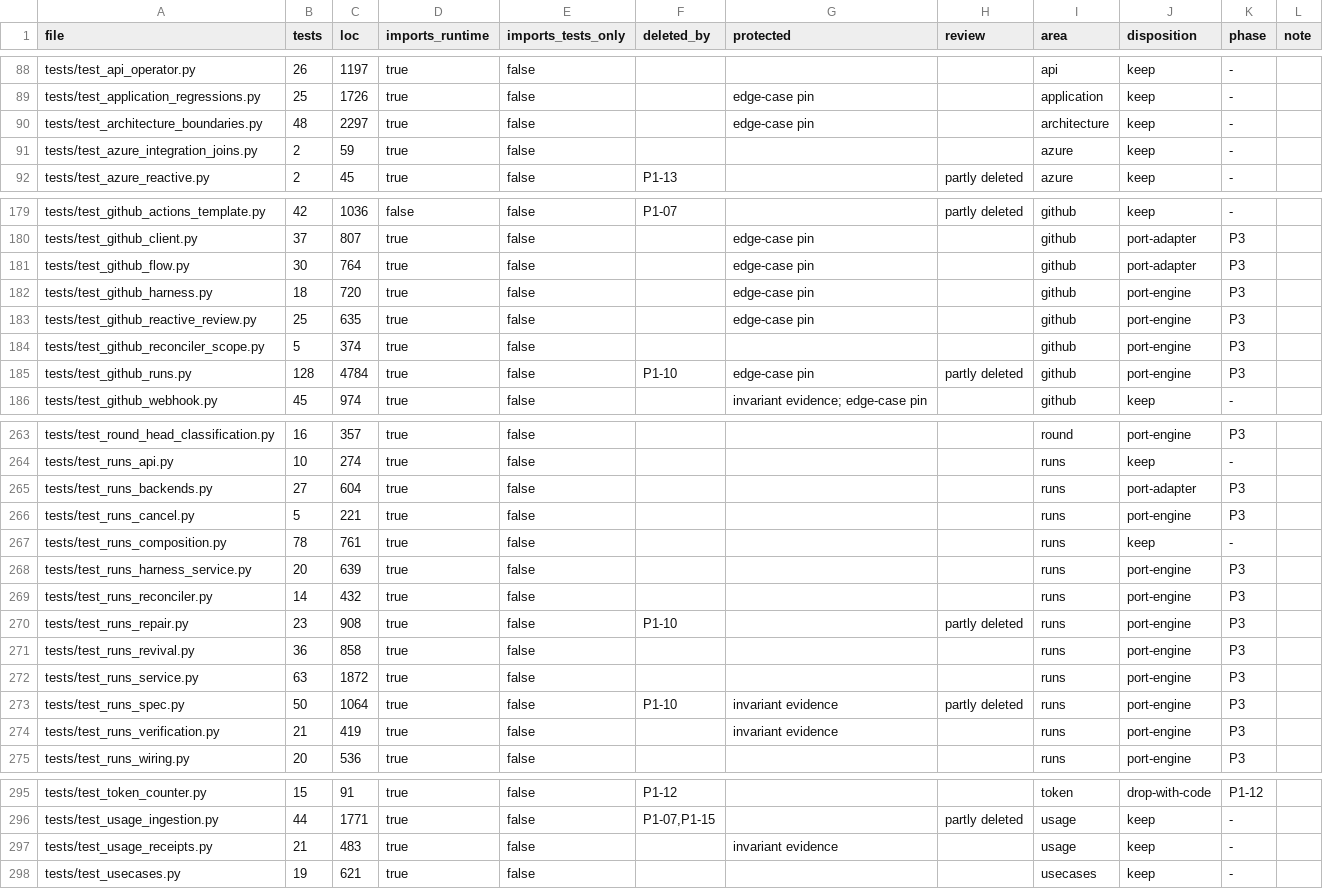
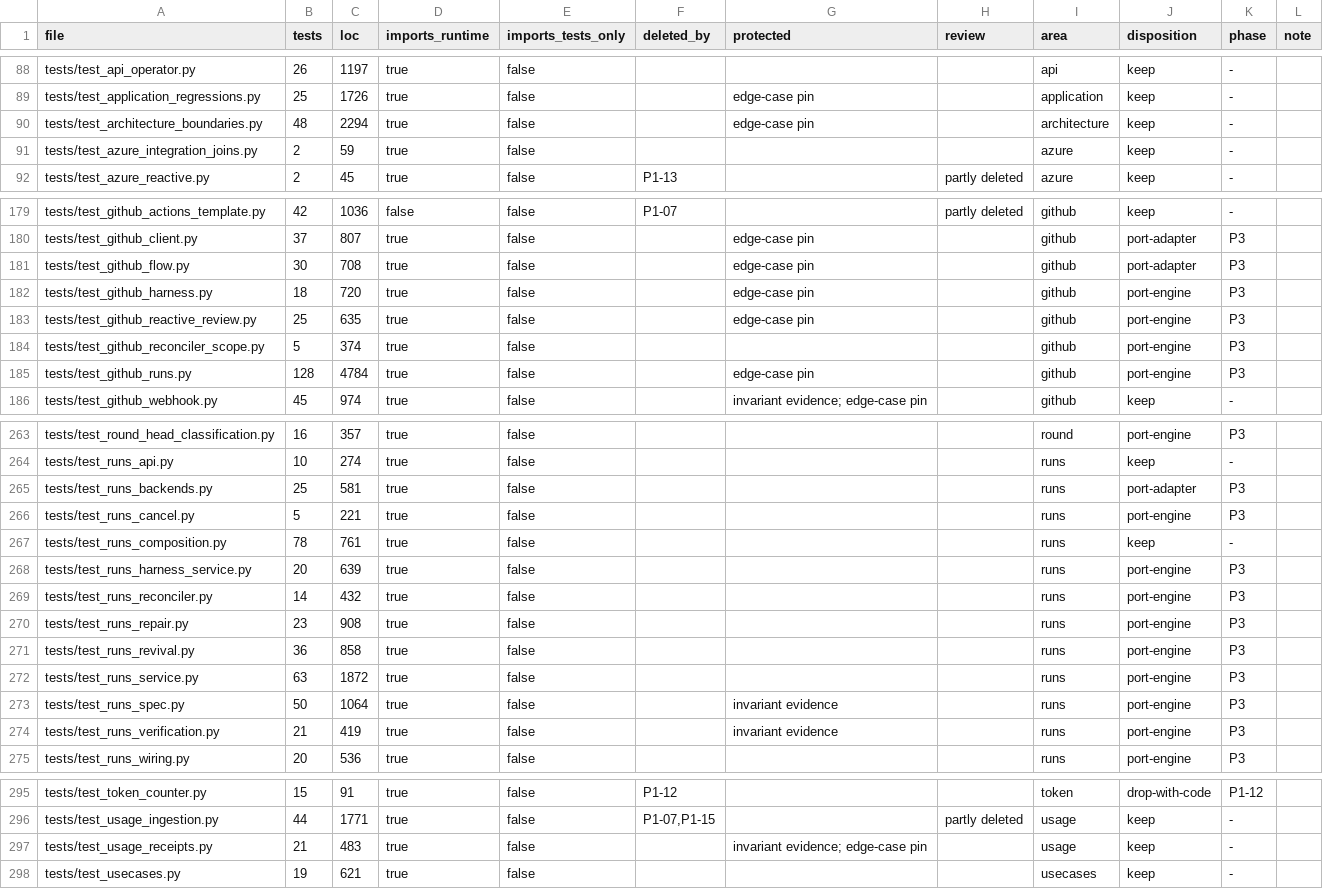
Before and after one commit to forcewake/forge, a CSV file: docs/roadmap/2026-09-29-simplification/test-ledger.csv, drawn as a sheet; only a part is shown, gaps mark what is left out; the diff covers the shown part only.

```diff
--- a/docs/roadmap/2026-09-29-simplification/test-ledger.csv
+++ b/docs/roadmap/2026-09-29-simplification/test-ledger.csv
@@ -89,3 +89,3 @@ tests/test_api_operator.py,26,1197,true,false,,,,api,keep,-,
 tests/test_application_regressions.py,25,1726,true,false,,edge-case pin,,application,keep,-,
-tests/test_architecture_boundaries.py,48,2297,true,false,,edge-case pin,,architecture,keep,-,
+tests/test_architecture_boundaries.py,48,2294,true,false,,edge-case pin,,architecture,keep,-,
 tests/test_azure_integration_joins.py,2,59,true,false,,,,azure,keep,-,
@@ -180,3 +180,3 @@ tests/test_github_actions_template.py,42,1036,false,false,P1-07,,partly deleted,
 tests/test_github_client.py,37,807,true,false,,edge-case pin,,github,port-adapter,P3,
-tests/test_github_flow.py,30,764,true,false,,edge-case pin,,github,port-adapter,P3,
+tests/test_github_flow.py,30,708,true,false,,edge-case pin,,github,port-adapter,P3,
 tests/test_github_harness.py,18,720,true,false,,edge-case pin,,github,port-engine,P3,
@@ -184,3 +184,3 @@ tests/test_github_reactive_review.py,25,635,true,false,,edge-case pin,,github,po
 tests/test_github_reconciler_scope.py,5,374,true,false,,,,github,port-engine,P3,
-tests/test_github_runs.py,128,4784,true,false,P1-10,edge-case pin,partly deleted,github,port-engine,P3,
+tests/test_github_runs.py,128,4784,true,false,,edge-case pin,,github,port-engine,P3,
 tests/test_github_webhook.py,45,974,true,false,,invariant evidence; edge-case pin,,github,keep,-,
@@ -264,3 +264,3 @@ tests/test_round_head_classification.py,16,357,true,false,,,,round,port-engine,P
 tests/test_runs_api.py,10,274,true,false,,,,runs,keep,-,
-tests/test_runs_backends.py,27,604,true,false,,,,runs,port-adapter,P3,
+tests/test_runs_backends.py,25,581,true,false,,,,runs,port-adapter,P3,
 tests/test_runs_cancel.py,5,221,true,false,,,,runs,port-engine,P3,
@@ -269,6 +269,6 @@ tests/test_runs_harness_service.py,20,639,true,false,,,,runs,port-engine,P3,
 tests/test_runs_reconciler.py,14,432,true,false,,,,runs,port-engine,P3,
-tests/test_runs_repair.py,23,908,true,false,P1-10,,partly deleted,runs,port-engine,P3,
+tests/test_runs_repair.py,23,908,true,false,,,,runs,port-engine,P3,
 tests/test_runs_revival.py,36,858,true,false,,,,runs,port-engine,P3,
 tests/test_runs_service.py,63,1872,true,false,,,,runs,port-engine,P3,
-tests/test_runs_spec.py,50,1064,true,false,P1-10,invariant evidence,partly deleted,runs,port-engine,P3,
+tests/test_runs_spec.py,50,1064,true,false,,invariant evidence,,runs,port-engine,P3,
 tests/test_runs_verification.py,21,419,true,false,,invariant evidence,,runs,port-engine,P3,
@@ -296,3 +296,3 @@ tests/test_token_counter.py,15,91,true,false,P1-12,,,token,drop-with-code,P1-12,
 tests/test_usage_ingestion.py,44,1771,true,false,"P1-07,P1-15",,partly deleted,usage,keep,-,
-tests/test_usage_receipts.py,21,483,true,false,,invariant evidence,,usage,keep,-,
+tests/test_usage_receipts.py,21,483,true,false,,invariant evidence; edge-case pin,,usage,keep,-,
 tests/test_usecases.py,19,621,true,false,,,,usecases,keep,-,
```
Also changed, not shown: 1 added row, 1 removed row and 16 edited cells elsewhere in this file, 34 other files.
